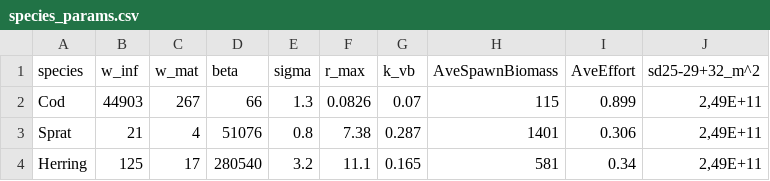
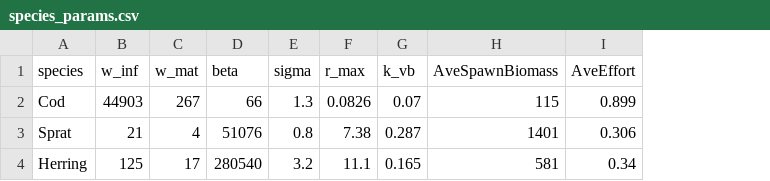
Before and after one commit to maxlindmark/mizer-rewiring, a CSV file: baltic/params/species_params.csv, drawn as a sheet; the diff names each change by its address in the sheet, - before the commit and + after, or states it on an @@ line.

```diff
--- a/baltic/params/species_params.csv
+++ b/baltic/params/species_params.csv
-column J (sd25-29+32_m^2), rows 2-4: all 2,49E+11
```
Also changed, not shown: baltic/data/SSB_F/SSB_F_data.csv.
